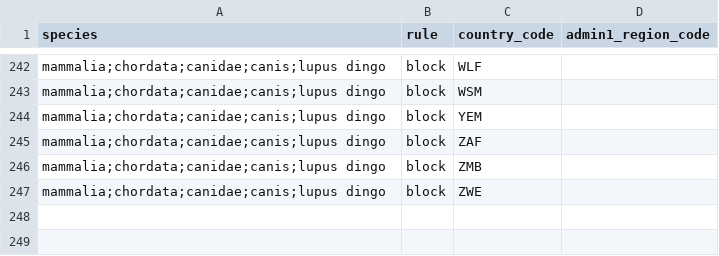
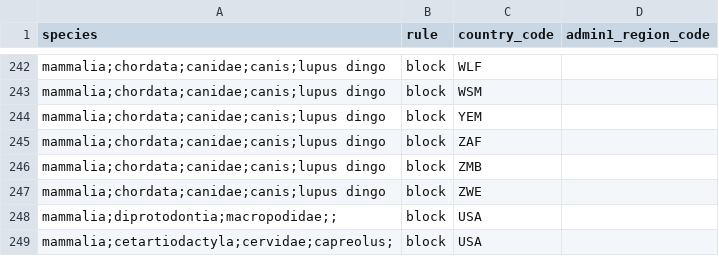
Before and after one commit to joan-morera/SpeciesNet-Improved, a CSV file: data/geofence_fixes.csv, drawn as a sheet; only a part is shown, gaps mark what is left out.

Commit message:
geofence fixes

```diff
--- a/data/geofence_fixes.csv
+++ b/data/geofence_fixes.csv
@@ -247 +247,3 @@ mammalia;chordata;canidae;canis;lupus dingo,block,ZMB,
 mammalia;chordata;canidae;canis;lupus dingo,block,ZWE,
+mammalia;diprotodontia;macropodidae;;,block,USA,
+mammalia;cetartiodactyla;cervidae;capreolus;,block,USA,
```
